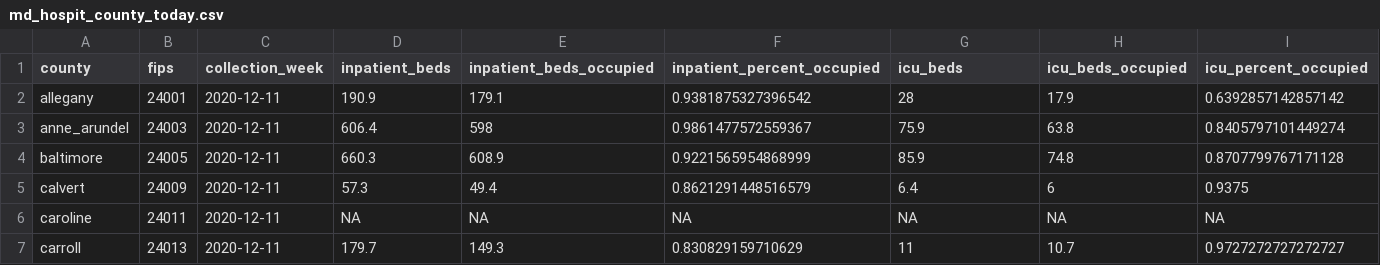
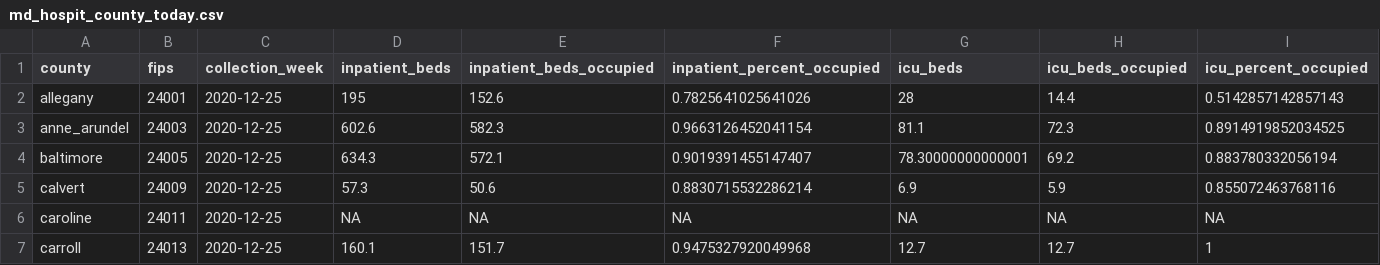
Before and after one commit to adamchzn/MD-COVID-Tracker, a CSV file: data/md_hospit_county_today.csv, drawn as a sheet; only a part is shown; the diff covers the shown part only.

```diff
--- a/data/md_hospit_county_today.csv
+++ b/data/md_hospit_county_today.csv
@@ -1,7 +1,7 @@
 county,fips,collection_week,inpatient_beds,inpatient_beds_occupied,inpatient_percent_occupied,icu_beds,icu_beds_occupied,icu_percent_occupied
-allegany,24001,2020-12-11,190.9,179.1,0.9381875327396542,28,17.9,0.6392857142857142
-anne_arundel,24003,2020-12-11,606.4,598,0.9861477572559367,75.9,63.8,0.8405797101449274
-baltimore,24005,2020-12-11,660.3,608.9,0.9221565954868999,85.9,74.8,0.8707799767171128
-calvert,24009,2020-12-11,57.3,49.4,0.8621291448516579,6.4,6,0.9375
-caroline,24011,2020-12-11,NA,NA,NA,NA,NA,NA
-carroll,24013,2020-12-11,179.7,149.3,0.830829159710629,11,10.7,0.9727272727272727
+allegany,24001,2020-12-25,195,152.6,0.7825641025641026,28,14.4,0.5142857142857143
+anne_arundel,24003,2020-12-25,602.6,582.3,0.9663126452041154,81.1,72.3,0.8914919852034525
+baltimore,24005,2020-12-25,634.3,572.1,0.9019391455147407,78.30000000000001,69.2,0.883780332056194
+calvert,24009,2020-12-25,57.3,50.6,0.8830715532286214,6.9,5.9,0.855072463768116
+caroline,24011,2020-12-25,NA,NA,NA,NA,NA,NA
+carroll,24013,2020-12-25,160.1,151.7,0.9475327920049968,12.7,12.7,1
```
Also changed, not shown: 92 edited cells elsewhere in this file, data/md_hospit_county.csv, 7 other files.
